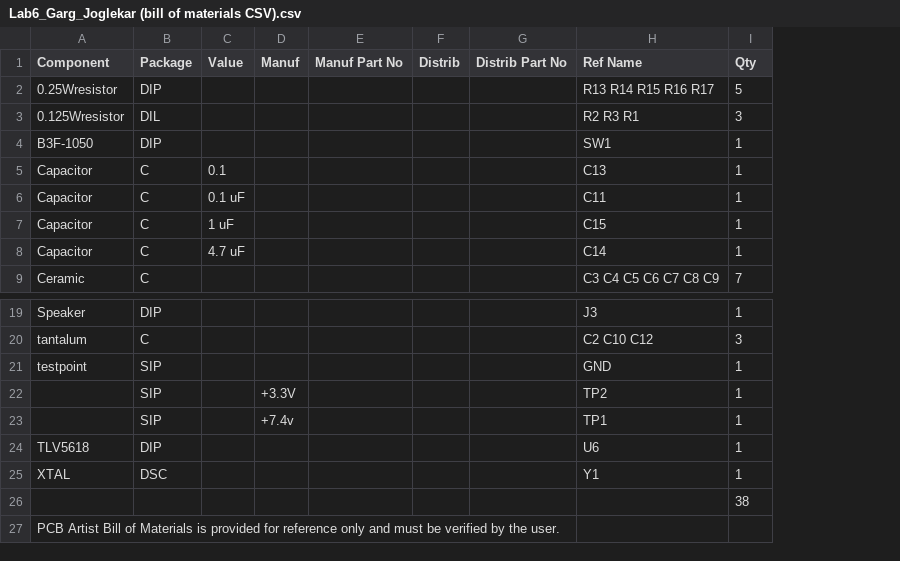
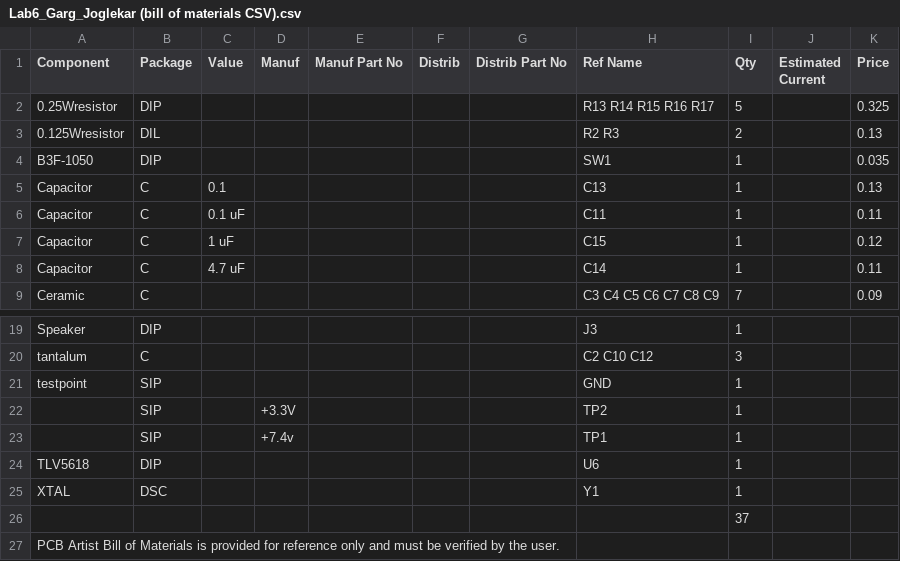
Before and after one commit to glockwork/EE445L, a CSV file: Lab6/Lab6_Garg_Joglekar (bill of materials CSV).csv, drawn as a sheet; only a part is shown, gaps mark what is left out; the diff names each change by its address in the sheet, - before the commit and + after, or states it on an @@ line.

```diff
--- a/Lab6/Lab6_Garg_Joglekar (bill of materials CSV).csv
+++ b/Lab6/Lab6_Garg_Joglekar (bill of materials CSV).csv
+column J (Estimated Current), empty
+column K (Price), rows 2-9: 0.325 | 0.13 | 0.035 | 0.13 | 0.11 | 0.12 | 0.11 | 0.09
-H3 (Ref Name): R2 R3 R1
+H3 (Ref Name): R2 R3
-I3 (Qty): 3
+I3 (Qty): 2
-I26 (Qty): 38
+I26 (Qty): 37
```
Also changed, not shown: 1 other file.
